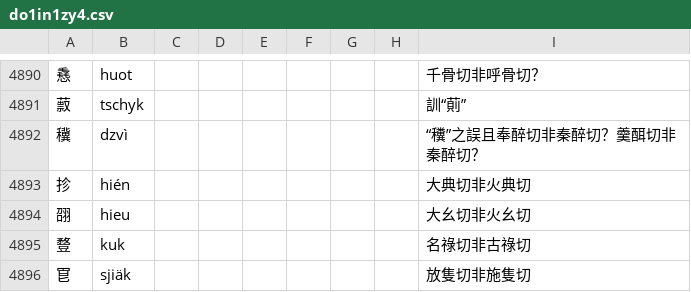
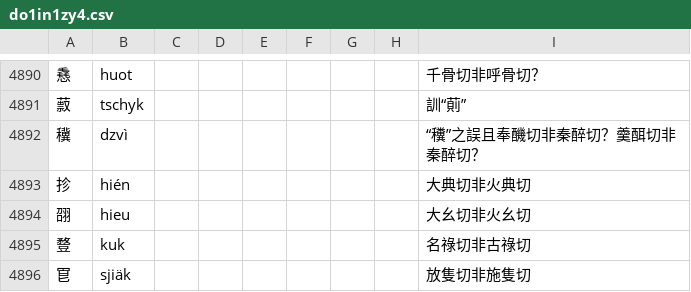
Before and after one commit to uliloewi/zhong1gu3li3in1, a CSV file: zhongguliin/do1in1zy4.csv, drawn as a sheet; only a part is shown, gaps mark what is left out; the diff covers the shown part only.

Commit message:
重釋：謉𦫶𡰝嫢䆊。新釋：𧴎𩦠𠄔

```diff
--- a/zhongguliin/do1in1zy4.csv
+++ b/zhongguliin/do1in1zy4.csv
@@ -4891,3 +4891,3 @@
 䔴,tschyk,,,,,,,訓“萴”
-䆊,dzvì,,,,,,,“䆏”之誤且奉醉切非秦醉切？羹䣵切非秦醉切？
+䆊,dzvì,,,,,,,“䆏”之誤且奉䤒切非秦醉切？羹䣵切非秦醉切？
 抮,hién,,,,,,,大典切非火典切
```
Also changed, not shown: 3 added rows and 4 edited cells elsewhere in this file.
